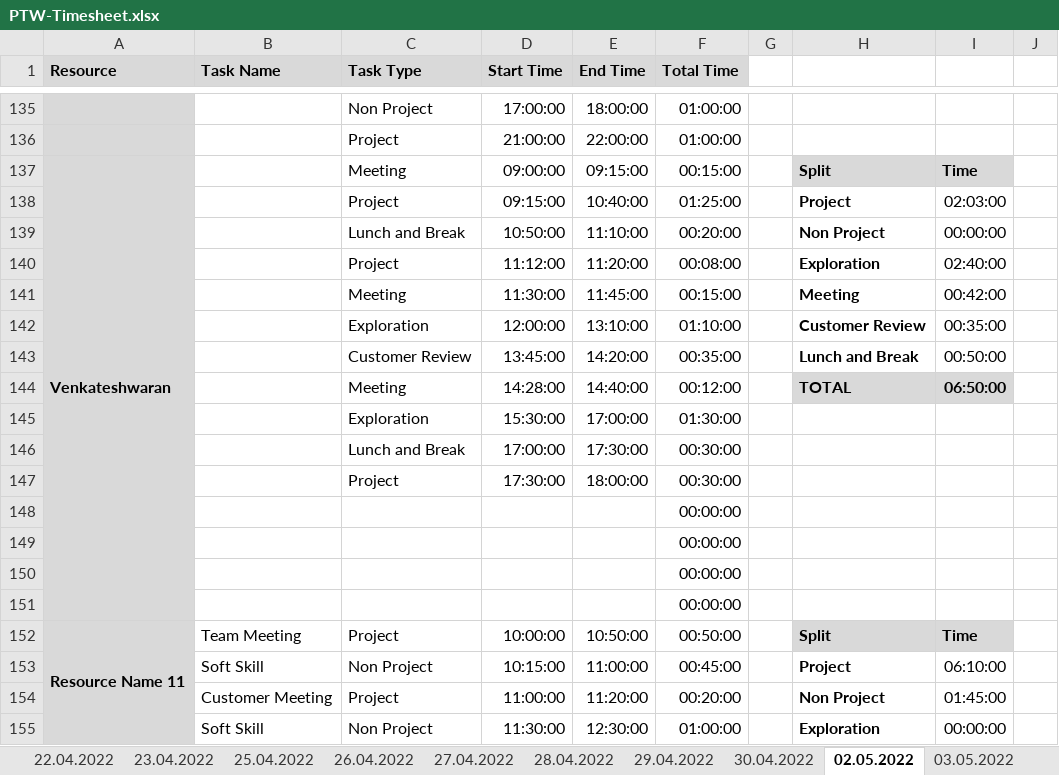
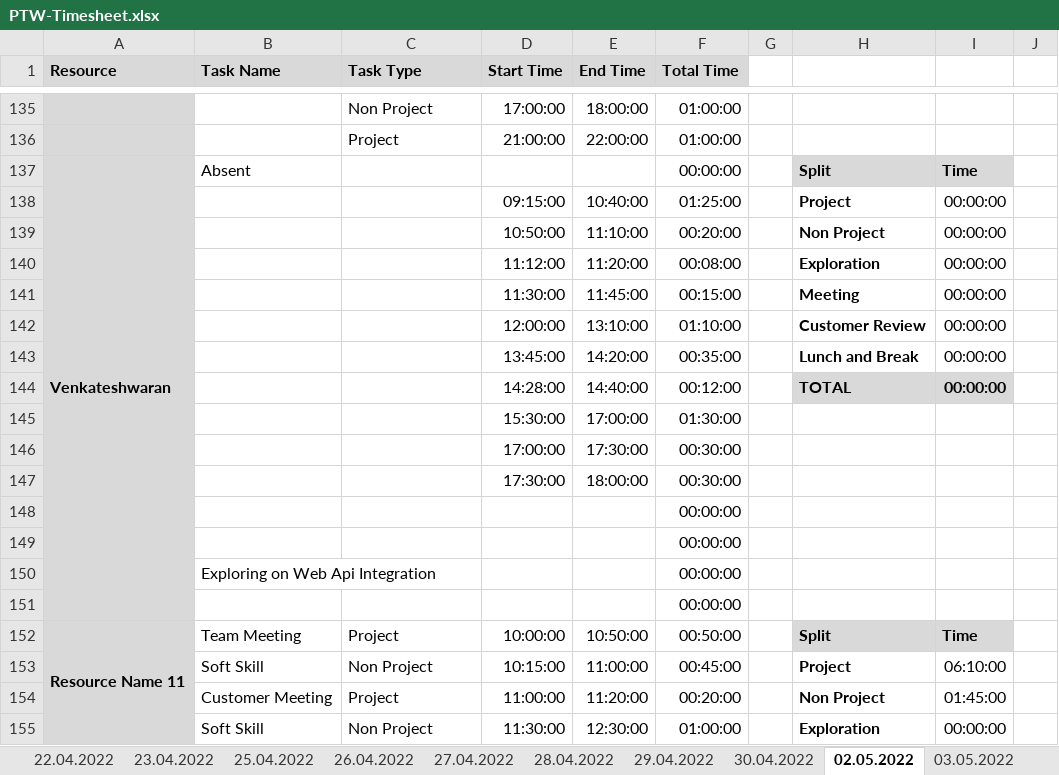
Before and after one commit to arvi9/ASPNet-WebAPI-Anngular-Project, an Excel workbook: Aurora/Process/PTW-Timesheet.xlsx, sheet 02.05.2022, drawn as a sheet; only a part is shown, gaps mark what is left out; values as stored, in another font and other column widths than the file's, no borders; conditional formats not drawn; the diff covers the shown part only; the diff names each change by its address in the sheet, - before the commit and + after, or states it on an @@ line.

```diff
--- a/Aurora/Process/PTW-Timesheet.xlsx (sheet 02.05.2022)
+++ b/Aurora/Process/PTW-Timesheet.xlsx (sheet 02.05.2022)
-B137 (Task Name): (empty)
+B137 (Task Name): Absent
-C137 (Task Type): Meeting
+C137 (Task Type): (empty)
-D137 (Start Time): 09:00:00
+D137 (Start Time): (empty)
-E137 (End Time): 09:15:00
+E137 (End Time): (empty)
-F137 (Total Time): 00:15:00
+F137 (Total Time): 00:00:00
-C138 (Task Type): Project
+C138 (Task Type): (empty)
-I138: 02:03:00
+I138: 00:00:00
-C139 (Task Type): Lunch and Break
+C139 (Task Type): (empty)
-C140 (Task Type): Project
+C140 (Task Type): (empty)
-I140: 02:40:00
+I140: 00:00:00
-C141 (Task Type): Meeting
+C141 (Task Type): (empty)
-I141: 00:42:00
+I141: 00:00:00
-C142 (Task Type): Exploration
+C142 (Task Type): (empty)
-I142: 00:35:00
+I142: 00:00:00
-C143 (Task Type): Customer Review
+C143 (Task Type): (empty)
-I143: 00:50:00
+I143: 00:00:00
-C144 (Task Type): Meeting
+C144 (Task Type): (empty)
-I144: 06:50:00
+I144: 00:00:00
-C145 (Task Type): Exploration
+C145 (Task Type): (empty)
-C146 (Task Type): Lunch and Break
+C146 (Task Type): (empty)
-C147 (Task Type): Project
+C147 (Task Type): (empty)
-B150 (Task Name): (empty)
+B150 (Task Name): Exploring on Web Api Integration
```
Also changed, not shown: 7 added rows, 7 removed rows and 30 edited cells elsewhere in this sheet, sheet 04.05.2022, sheet 03.05.2022, sheet 29.04.2022, sheet 30.04.2022, formulas that keep their value.
